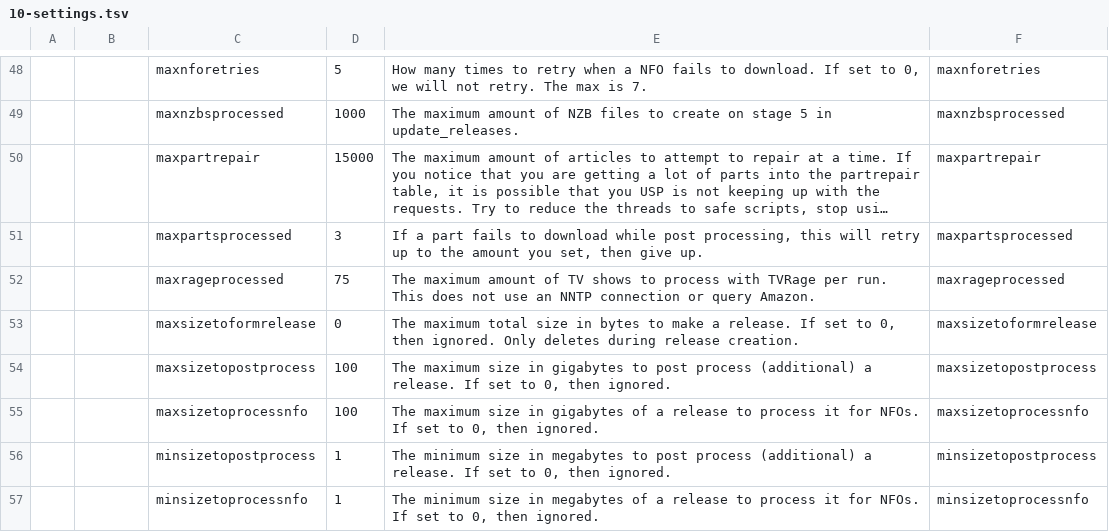
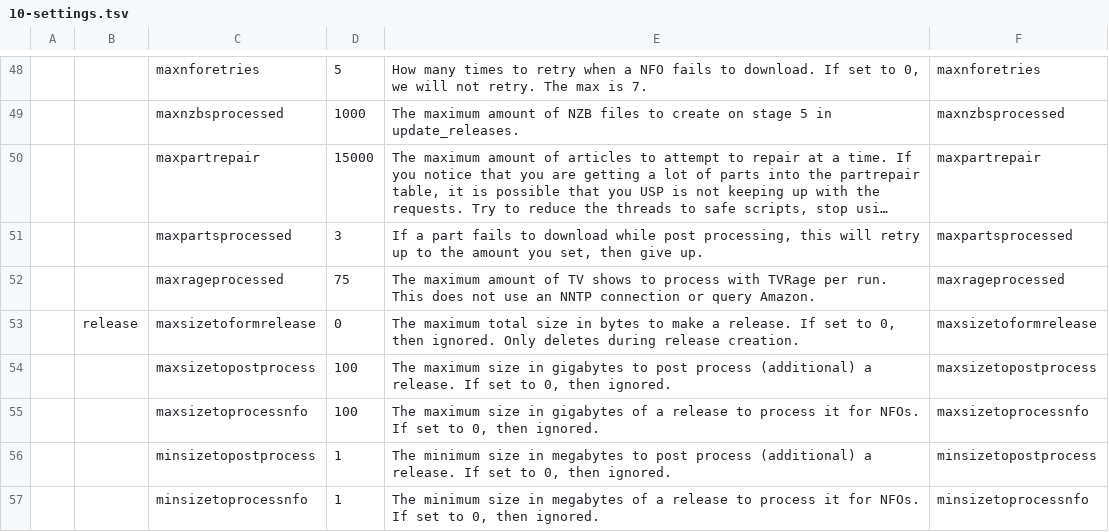
Before and after one commit to xbmc4lyfe/newznab-tmux, a TSV file: resources/db/schema/data/10-settings.tsv, drawn as a sheet; only a part is shown, gaps mark what is left out; long unchanged cells end in …; the diff names each change by its address in the sheet, - before the commit and + after, or states it on an @@ line.

Commit message:
Update 10-settings.tsv

```diff
--- a/resources/db/schema/data/10-settings.tsv
+++ b/resources/db/schema/data/10-settings.tsv
-B53: (empty)
+B53: release
```
